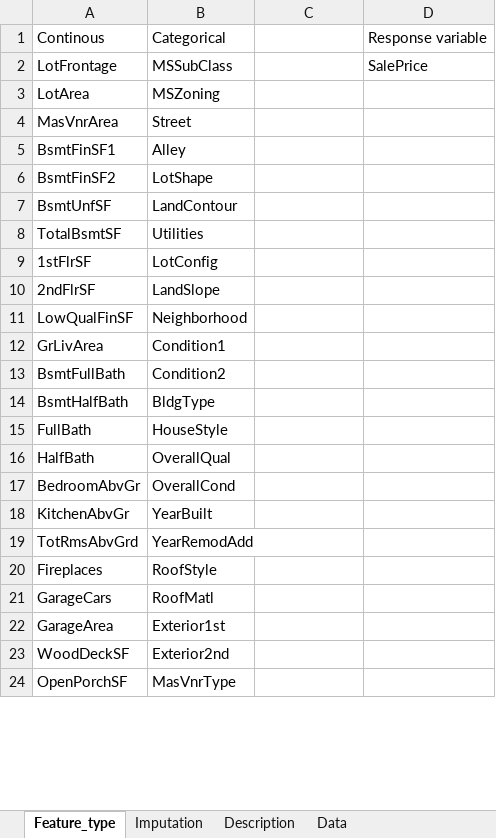
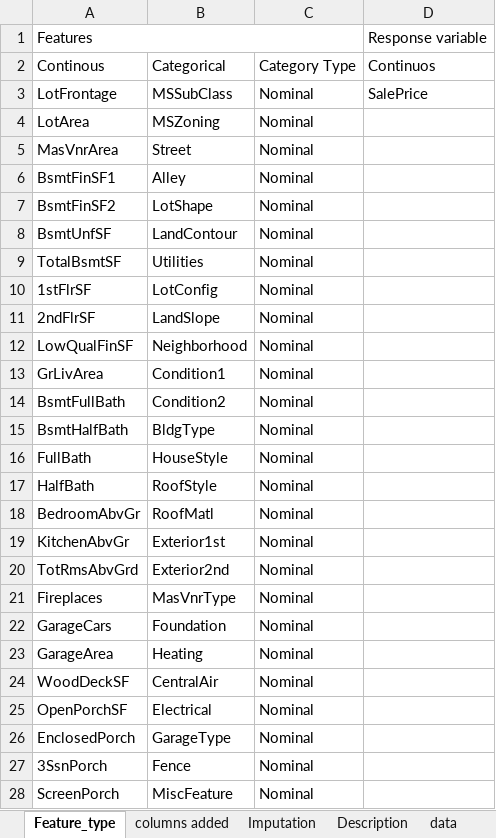
Before and after one commit to priyasrivast/IowaHousingPricePrediction, an Excel workbook: IOWA_house_details.xlsx, sheet Feature_type, drawn as a sheet; only a part is shown; values as stored, in another font and other column widths than the file's, no cell formats; removed rows and columns are numbered as before the commit, all else as after; the diff covers the shown part only; the diff names each change by its address in the sheet, - before the commit and + after, or states it on an @@ line.

```diff
--- a/IOWA_house_details.xlsx (sheet Feature_type)
+++ b/IOWA_house_details.xlsx (sheet Feature_type)
-sheet tab: Data
+sheet tab: data
+sheet tab: columns added
+row 1: Features |  |  | Response variable
-C2: (empty)
+C2: Category Type
-D2: Response variable
+D2: Continuos
-C3:C16: (empty)
+C3:C16: Nominal
-row 16: HalfBath | OverallQual
-row 17: BedroomAbvGr | OverallCond
-row 18: KitchenAbvGr | YearBuilt
-row 19: TotRmsAbvGrd | YearRemodAdd
-A17: Fireplaces
+A17: HalfBath
-C17:C21: (empty)
+C17:C21: Nominal
-A18: GarageCars
+A18: BedroomAbvGr
-A19: GarageArea
+A19: KitchenAbvGr
-A20: WoodDeckSF
+A20: TotRmsAbvGrd
-A21: OpenPorchSF
+A21: Fireplaces
+row 22: GarageCars | Foundation | Nominal
+row 23: GarageArea | Heating | Nominal
+row 24: WoodDeckSF | CentralAir | Nominal
+row 25: OpenPorchSF | Electrical | Nominal
+row 26: EnclosedPorch | GarageType | Nominal
+row 27: 3SsnPorch | Fence | Nominal
+row 28: ScreenPorch | MiscFeature | Nominal
```
Also changed, not shown: 4 added rows, 11 removed rows and 21 edited cells elsewhere in this sheet, sheet data, sheet Imputation, other sheet tabs, cell formats.
